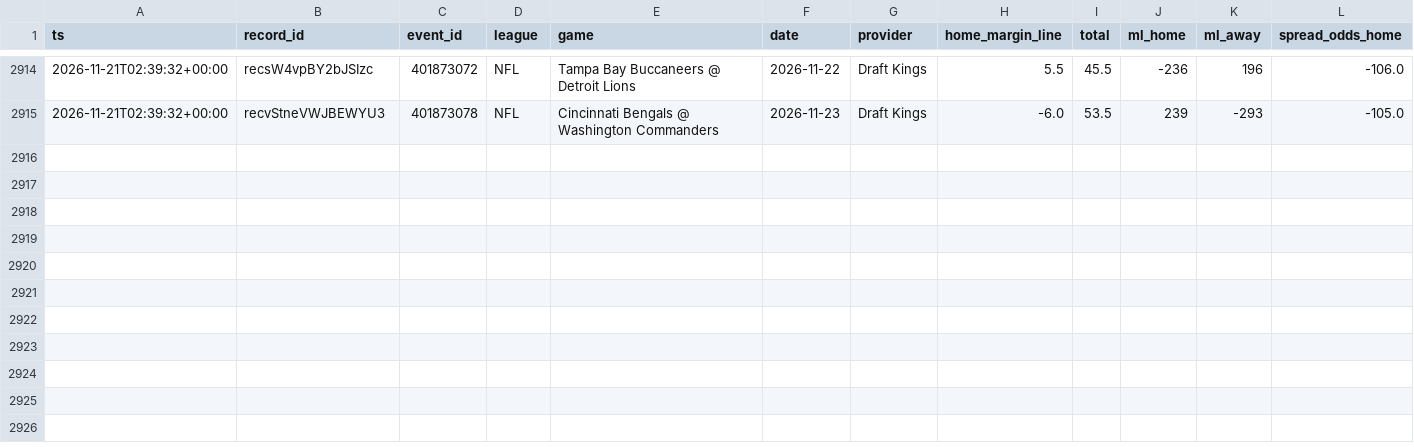
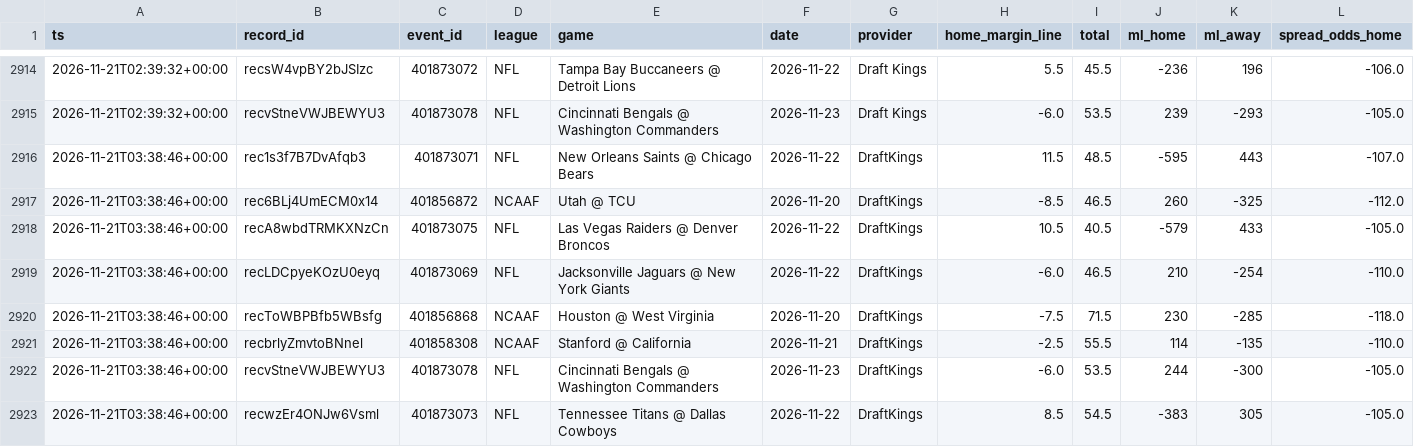
Before and after one commit to Fluff421/custom-claude-skills, a CSV file: signal-desk/intelligence/markets/lines_log.csv, drawn as a sheet; only a part is shown, gaps mark what is left out; rows hold the shown columns only; the diff names each change by its address in the sheet, - before the commit and + after, or states it on an @@ line.

Commit message:
Signal Desk snapshot 2026-11-21 (auto, readiness checked)
Co-authored-by: Perplexity <noreply@perplexity.ai>

```diff
--- a/signal-desk/intelligence/markets/lines_log.csv
+++ b/signal-desk/intelligence/markets/lines_log.csv
+row 2916: 2026-11-21T03:38:46+00:00 | rec1s3f7B7DvAfqb3 | 401873071 | NFL | New Orleans Saints @ Chicago Bears | 2026-11-22 | DraftKings | 11.5 | 48.5 | -595 | 443 | -107.0
+row 2917: 2026-11-21T03:38:46+00:00 | rec6BLj4UmECM0x14 | 401856872 | NCAAF | Utah @ TCU | 2026-11-20 | DraftKings | -8.5 | 46.5 | 260 | -325 | -112.0
+row 2918: 2026-11-21T03:38:46+00:00 | recA8wbdTRMKXNzCn | 401873075 | NFL | Las Vegas Raiders @ Denver Broncos | 2026-11-22 | DraftKings | 10.5 | 40.5 | -579 | 433 | -105.0
+row 2919: 2026-11-21T03:38:46+00:00 | recLDCpyeKOzU0eyq | 401873069 | NFL | Jacksonville Jaguars @ New York Giants | 2026-11-22 | DraftKings | -6.0 | 46.5 | 210 | -254 | -110.0
+row 2920: 2026-11-21T03:38:46+00:00 | recToWBPBfb5WBsfg | 401856868 | NCAAF | Houston @ West Virginia | 2026-11-20 | DraftKings | -7.5 | 71.5 | 230 | -285 | -118.0
+row 2921: 2026-11-21T03:38:46+00:00 | recbrlyZmvtoBNnel | 401858308 | NCAAF | Stanford @ California | 2026-11-21 | DraftKings | -2.5 | 55.5 | 114 | -135 | -110.0
+row 2922: 2026-11-21T03:38:46+00:00 | recvStneVWJBEWYU3 | 401873078 | NFL | Cincinnati Bengals @ Washington Commanders | 2026-11-23 | DraftKings | -6.0 | 53.5 | 244 | -300 | -105.0
+row 2923: 2026-11-21T03:38:46+00:00 | recwzEr4ONJw6Vsml | 401873073 | NFL | Tennessee Titans @ Dallas Cowboys | 2026-11-22 | DraftKings | 8.5 | 54.5 | -383 | 305 | -105.0
```
Also changed, not shown: signal-desk/intelligence/markets/picks_log.csv, 13 other files.
